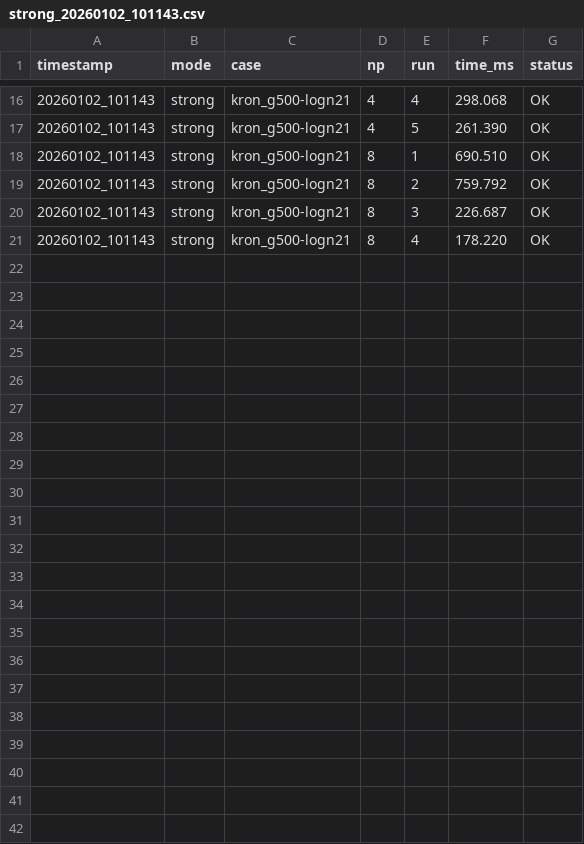
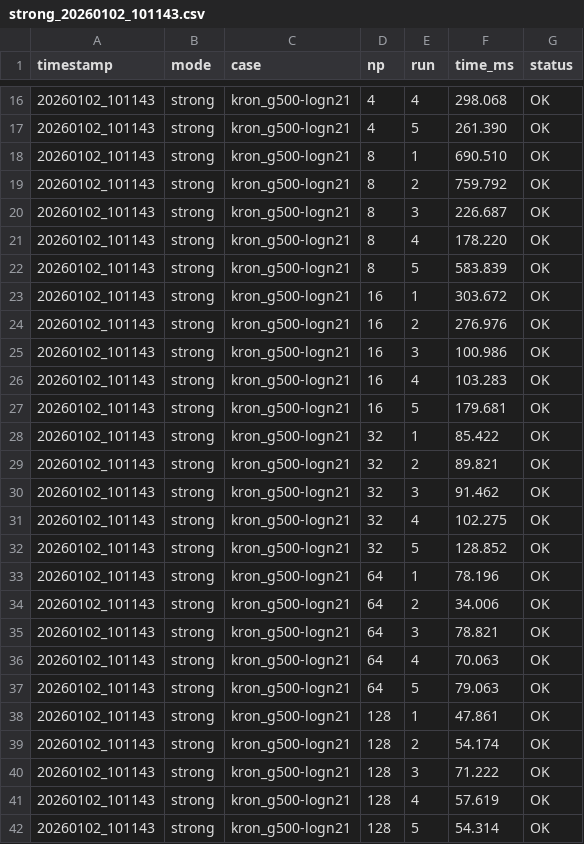
Before and after one commit to alegrem123/PARCO2-Computing-2026-242330, a CSV file: results/strongScaling/kron_g500-logn21/strong_20260102_101143.csv, drawn as a sheet; only a part is shown, gaps mark what is left out; the diff names each change by its address in the sheet, - before the commit and + after, or states it on an @@ line.

```diff
--- a/results/strongScaling/kron_g500-logn21/strong_20260102_101143.csv
+++ b/results/strongScaling/kron_g500-logn21/strong_20260102_101143.csv
+row 22: 20260102_101143 | strong | kron_g500-logn21 | 8 | 5 | 583.839 | OK
+row 23: 20260102_101143 | strong | kron_g500-logn21 | 16 | 1 | 303.672 | OK
+row 24: 20260102_101143 | strong | kron_g500-logn21 | 16 | 2 | 276.976 | OK
+row 25: 20260102_101143 | strong | kron_g500-logn21 | 16 | 3 | 100.986 | OK
+row 26: 20260102_101143 | strong | kron_g500-logn21 | 16 | 4 | 103.283 | OK
+row 27: 20260102_101143 | strong | kron_g500-logn21 | 16 | 5 | 179.681 | OK
+row 28: 20260102_101143 | strong | kron_g500-logn21 | 32 | 1 | 85.422 | OK
+row 29: 20260102_101143 | strong | kron_g500-logn21 | 32 | 2 | 89.821 | OK
+row 30: 20260102_101143 | strong | kron_g500-logn21 | 32 | 3 | 91.462 | OK
+row 31: 20260102_101143 | strong | kron_g500-logn21 | 32 | 4 | 102.275 | OK
+row 32: 20260102_101143 | strong | kron_g500-logn21 | 32 | 5 | 128.852 | OK
+row 33: 20260102_101143 | strong | kron_g500-logn21 | 64 | 1 | 78.196 | OK
+row 34: 20260102_101143 | strong | kron_g500-logn21 | 64 | 2 | 34.006 | OK
+row 35: 20260102_101143 | strong | kron_g500-logn21 | 64 | 3 | 78.821 | OK
+row 36: 20260102_101143 | strong | kron_g500-logn21 | 64 | 4 | 70.063 | OK
+row 37: 20260102_101143 | strong | kron_g500-logn21 | 64 | 5 | 79.063 | OK
+row 38: 20260102_101143 | strong | kron_g500-logn21 | 128 | 1 | 47.861 | OK
+row 39: 20260102_101143 | strong | kron_g500-logn21 | 128 | 2 | 54.174 | OK
+row 40: 20260102_101143 | strong | kron_g500-logn21 | 128 | 3 | 71.222 | OK
+row 41: 20260102_101143 | strong | kron_g500-logn21 | 128 | 4 | 57.619 | OK
+row 42: 20260102_101143 | strong | kron_g500-logn21 | 128 | 5 | 54.314 | OK
```
Also changed, not shown: 19 other files.
